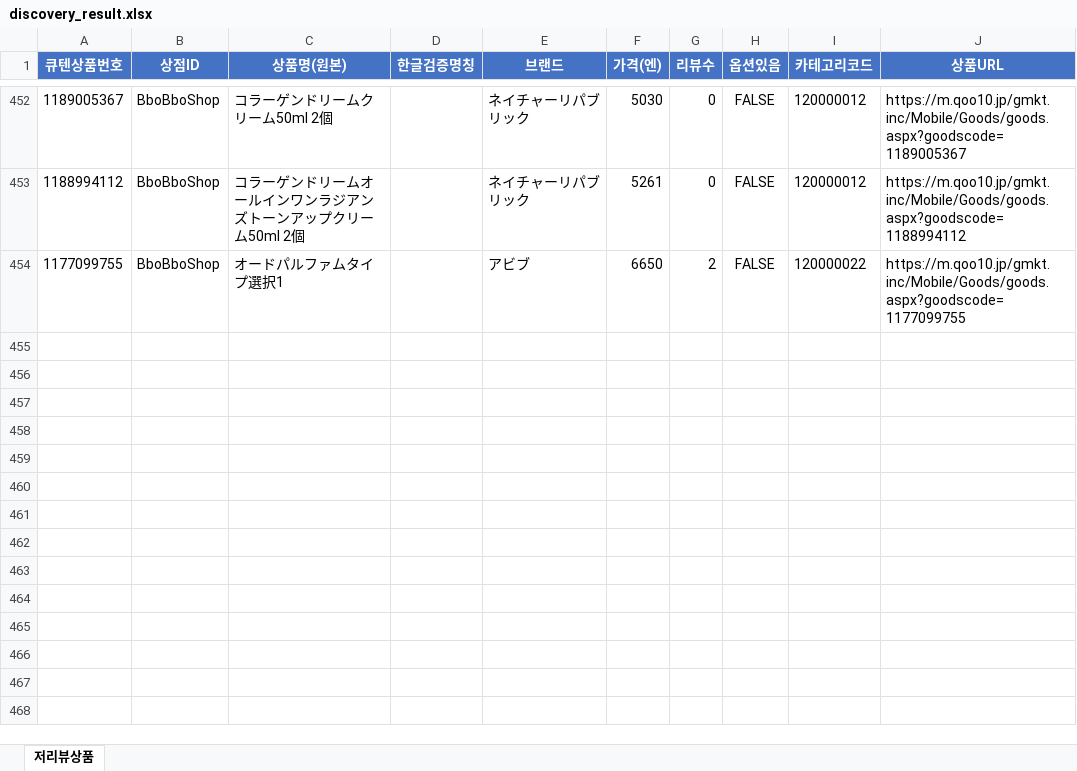
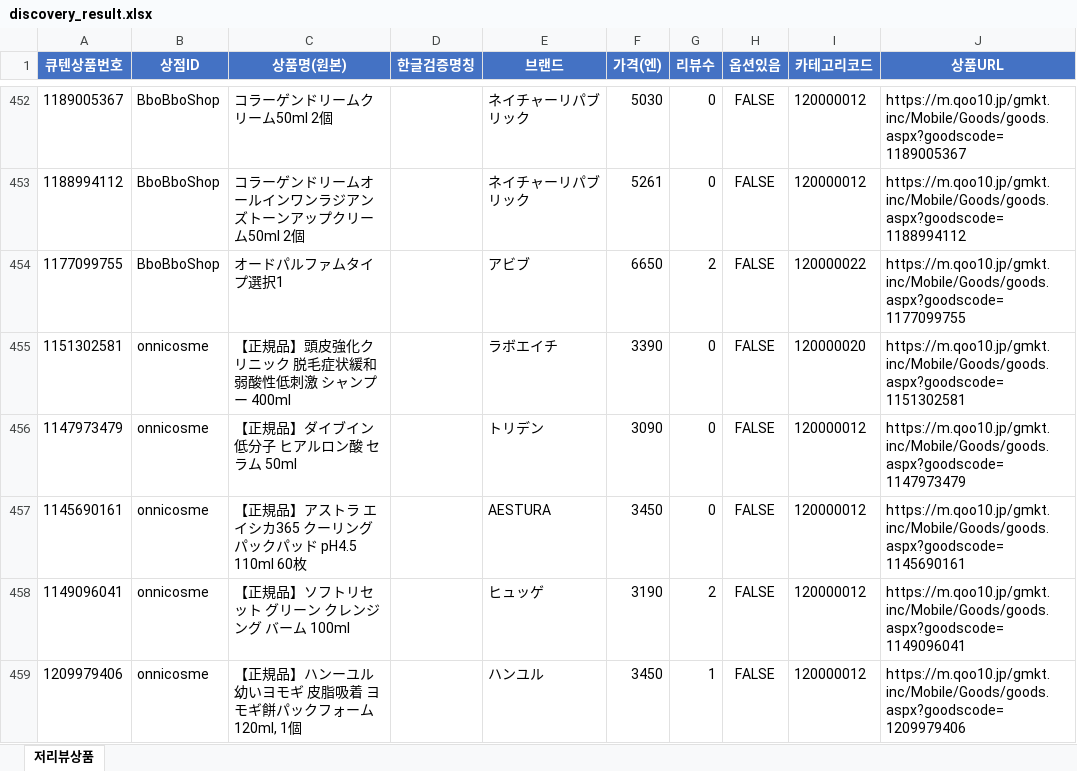
Before and after one commit to wklee3k-source/qoo10-korea-price-compare, an Excel workbook: output/discovery_result.xlsx, sheet 저리뷰상품, drawn as a sheet; only a part is shown, gaps mark what is left out; values as stored, in another font and other column widths than the file's, no borders; the diff names each change by its address in the sheet, - before the commit and + after, or states it on an @@ line.

```diff
--- a/output/discovery_result.xlsx (sheet 저리뷰상품)
+++ b/output/discovery_result.xlsx (sheet 저리뷰상품)
+row 455: 1151302581 | onnicosme | 【正規品】頭皮強化クリニック 脱毛症状緩和 弱酸性低刺激 シャンプー 400ml |  | ラボエイチ | 3390 | 0 | FALSE | 120000020 | https://m.qoo10.jp/gmkt.inc/Mobile/Goods/goods.aspx?goodscode=1151302581
+row 456: 1147973479 | onnicosme | 【正規品】ダイブイン 低分子 ヒアルロン酸 セラム 50ml |  | トリデン | 3090 | 0 | FALSE | 120000012 | https://m.qoo10.jp/gmkt.inc/Mobile/Goods/goods.aspx?goodscode=1147973479
+row 457: 1145690161 | onnicosme | 【正規品】アストラ エイシカ365 クーリングパックパッド pH4.5 110ml 60枚 |  | AESTURA | 3450 | 0 | FALSE | 120000012 | https://m.qoo10.jp/gmkt.inc/Mobile/Goods/goods.aspx?goodscode=1145690161
+row 458: 1149096041 | onnicosme | 【正規品】ソフトリセット グリーン クレンジング バーム 100ml |  | ヒュッゲ | 3190 | 2 | FALSE | 120000012 | https://m.qoo10.jp/gmkt.inc/Mobile/Goods/goods.aspx?goodscode=1149096041
+row 459: 1209979406 | onnicosme | 【正規品】ハンーユル 幼いヨモギ 皮脂吸着 ヨモギ餅パックフォーム 120ml, 1個 |  | ハンユル | 3450 | 1 | FALSE | 120000012 | https://m.qoo10.jp/gmkt.inc/Mobile/Goods/goods.aspx?goodscode=1209979406
```
Also changed, not shown: 3 other files.
